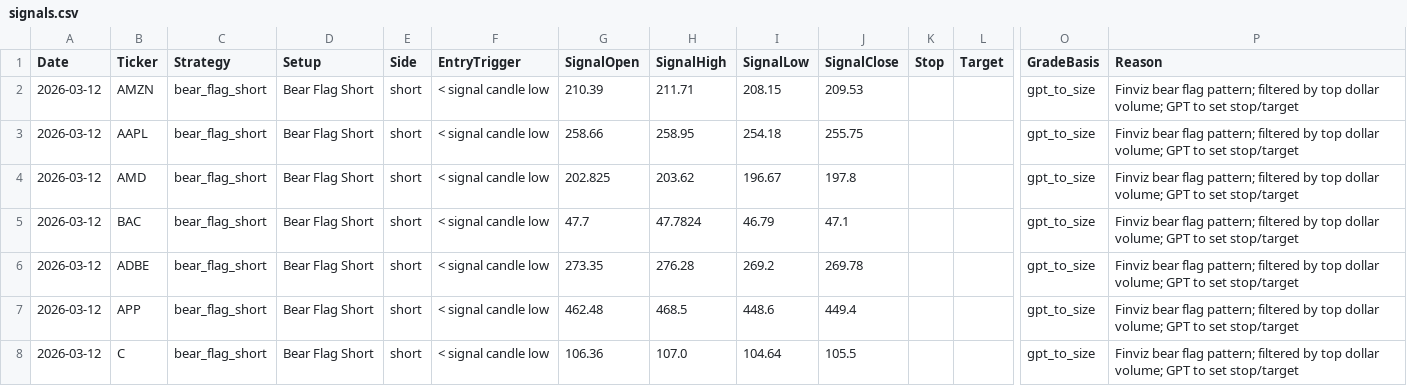
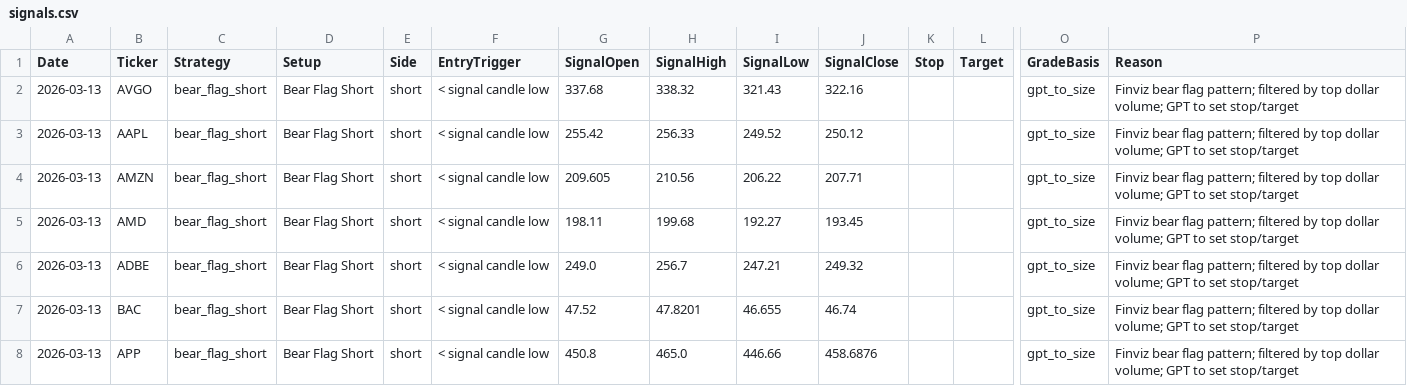
Before and after one commit to mpincus/Swing_Systems, a CSV file: docs/bear_flag_short/signals.csv, drawn as a sheet; only a part is shown, gaps mark what is left out; removed rows and columns are numbered as before the commit, all else as after; rows hold the shown columns only; the diff covers the shown part only; the diff names each change by its address in the sheet, - before the commit and + after, or states it on an @@ line.

```diff
--- a/docs/bear_flag_short/signals.csv
+++ b/docs/bear_flag_short/signals.csv
-A2:A3 (Date): 2026-03-12
+A2:A3 (Date): 2026-03-13
-B2 (Ticker): AMZN
+B2 (Ticker): AVGO
-G2 (SignalOpen): 210.39
+G2 (SignalOpen): 337.68
-H2 (SignalHigh): 211.71
+H2 (SignalHigh): 338.32
-I2 (SignalLow): 208.15
+I2 (SignalLow): 321.43
-J2 (SignalClose): 209.53
+J2 (SignalClose): 322.16
-G3 (SignalOpen): 258.66
+G3 (SignalOpen): 255.42
-H3 (SignalHigh): 258.95
+H3 (SignalHigh): 256.33
-I3 (SignalLow): 254.18
+I3 (SignalLow): 249.52
-J3 (SignalClose): 255.75
+J3 (SignalClose): 250.12
+row 4: 2026-03-13 | AMZN | bear_flag_short | Bear Flag Short | short | < signal candle low | 209.605 | 210.56 | 206.22 | 207.71 |  |  | gpt_to_size | Finviz bear flag pattern; filtered by top dollar volume; GPT to set stop/target
-A5 (Date): 2026-03-12
+A5 (Date): 2026-03-13
-G5 (SignalOpen): 202.825
+G5 (SignalOpen): 198.11
-H5 (SignalHigh): 203.62
+H5 (SignalHigh): 199.68
-I5 (SignalLow): 196.67
+I5 (SignalLow): 192.27
-J5 (SignalClose): 197.8
+J5 (SignalClose): 193.45
-row 5: 2026-03-12 | BAC | bear_flag_short | Bear Flag Short | short | < signal candle low | 47.7 | 47.7824 | 46.79 | 47.1 |  |  | gpt_to_size | Finviz bear flag pattern; filtered by top dollar volume; GPT to set stop/target
-A6 (Date): 2026-03-12
+A6 (Date): 2026-03-13
-G6 (SignalOpen): 273.35
+G6 (SignalOpen): 249.0
-H6 (SignalHigh): 276.28
+H6 (SignalHigh): 256.7
-I6 (SignalLow): 269.2
+I6 (SignalLow): 247.21
-J6 (SignalClose): 269.78
+J6 (SignalClose): 249.32
+row 7: 2026-03-13 | BAC | bear_flag_short | Bear Flag Short | short | < signal candle low | 47.52 | 47.8201 | 46.655 | 46.74 |  |  | gpt_to_size | Finviz bear flag pattern; filtered by top dollar volume; GPT to set stop/target
-A8 (Date): 2026-03-12
+A8 (Date): 2026-03-13
-G8 (SignalOpen): 462.48
+G8 (SignalOpen): 450.8
-H8 (SignalHigh): 468.5
+H8 (SignalHigh): 465.0
-I8 (SignalLow): 448.6
+I8 (SignalLow): 446.66
-J8 (SignalClose): 449.4
+J8 (SignalClose): 458.6876
-row 8: 2026-03-12 | C | bear_flag_short | Bear Flag Short | short | < signal candle low | 106.36 | 107.0 | 104.64 | 105.5 |  |  | gpt_to_size | Finviz bear flag pattern; filtered by top dollar volume; GPT to set stop/target
```
Also changed, not shown: 1 added row, 1 removed row and 10 edited cells elsewhere in this file, data/watchlists/channel_up_long.csv, data/watchlists/rsi_reversal_long.csv, 25 other files.
